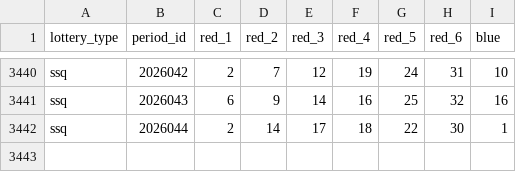
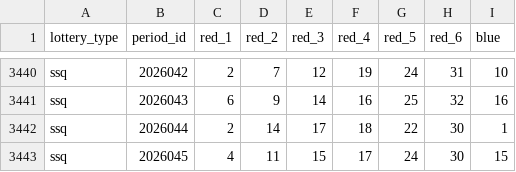
Before and after one commit to hegingas/lottory, a CSV file: data/processed/ssq_draws.csv, drawn as a sheet; only a part is shown, gaps mark what is left out.

```diff
--- a/data/processed/ssq_draws.csv
+++ b/data/processed/ssq_draws.csv
@@ -3442 +3442,2 @@ ssq,2026043,6,9,14,16,25,32,16
 ssq,2026044,2,14,17,18,22,30,1
+ssq,2026045,4,11,15,17,24,30,15
```
Also changed, not shown: data/processed/kl8_draws.csv, 10 other files.
